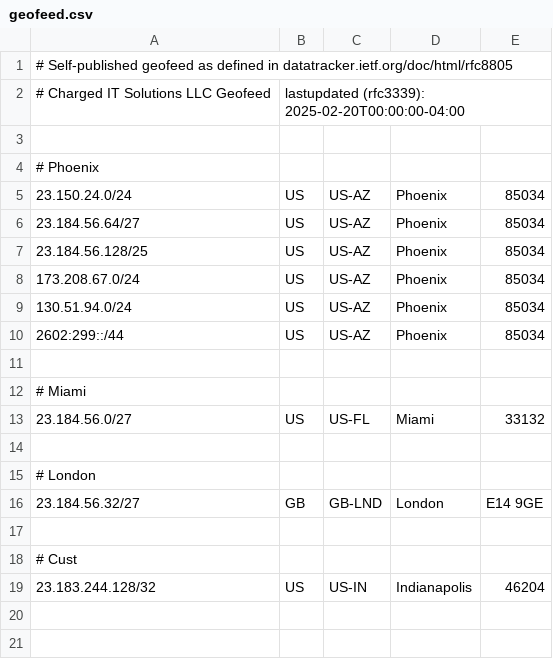
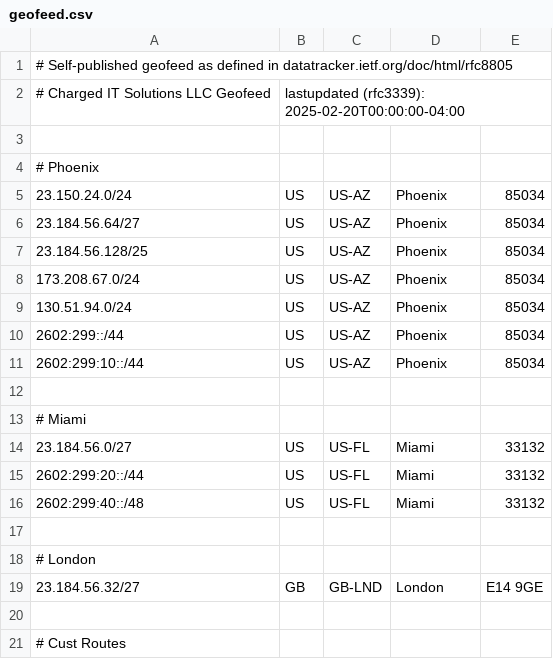
Before and after one commit to chargeditsolutionsllc/rfc8805-geofeed, a CSV file: geofeed.csv, drawn as a sheet.

Commit message:
Update geofeed.csv

```diff
--- a/geofeed.csv
+++ b/geofeed.csv
@@ -10,2 +10,3 @@
 2602:299::/44,US,US-AZ,Phoenix,85034
+2602:299:10::/44,US,US-AZ,Phoenix,85034
 
@@ -13,2 +14,4 @@
 23.184.56.0/27,US,US-FL,Miami,33132
+2602:299:20::/44,US,US-FL,Miami,33132
+2602:299:40::/48,US,US-FL,Miami,33132
 
@@ -17,3 +20,2 @@
 
-# Cust
-23.183.244.128/32,US,US-IN,Indianapolis,46204
+# Cust Routes
```
